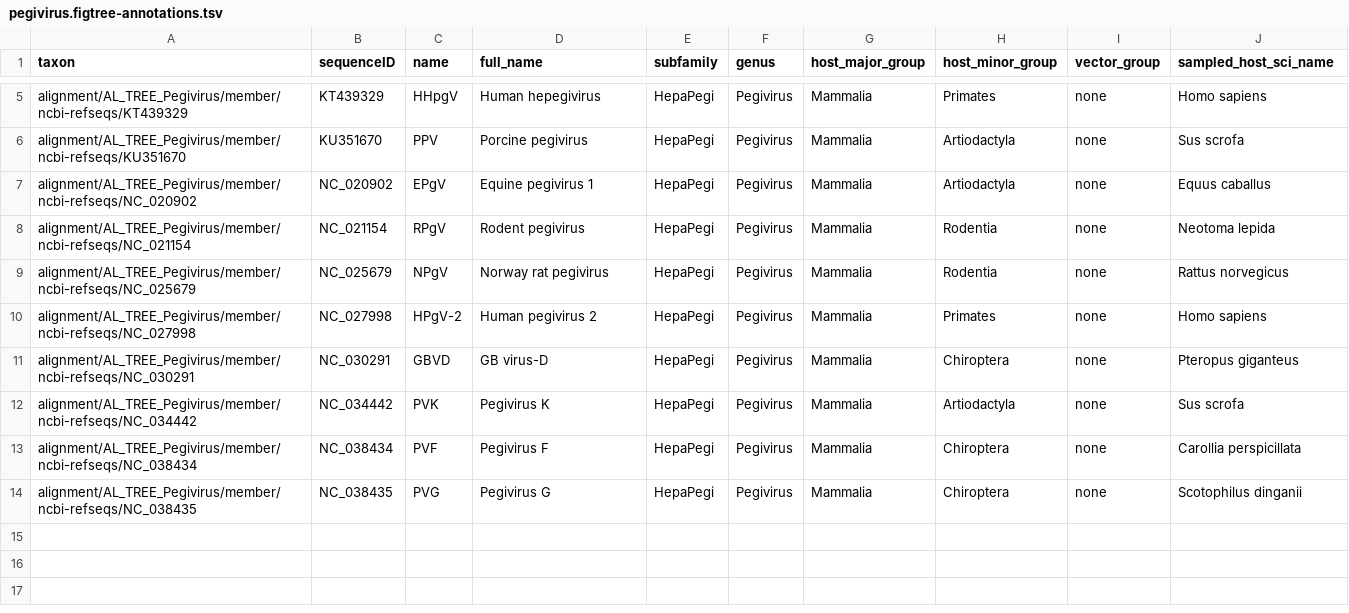
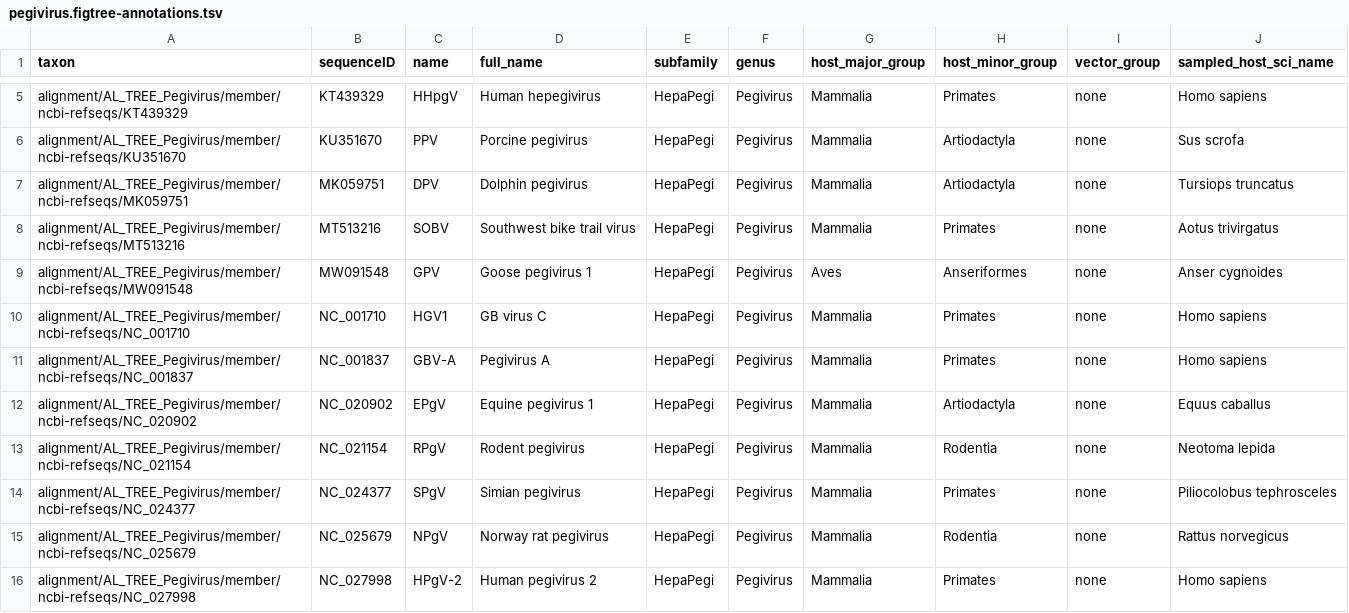
Before and after one commit to giffordlabcvr/Flavivirus-GLUE, a TSV file: trees/genus/pegivirus.figtree-annotations.tsv, drawn as a sheet; only a part is shown, gaps mark what is left out; the shorter side is filled out with more unchanged rows; the diff names each change by its address in the sheet, - before the commit and + after, or states it on an @@ line.

```diff
--- a/trees/genus/pegivirus.figtree-annotations.tsv
+++ b/trees/genus/pegivirus.figtree-annotations.tsv
+row 7: alignment/AL_TREE_Pegivirus/member/ncbi-refseqs/MK059751 | MK059751 | DPV | Dolphin pegivirus | HepaPegi | Pegivirus | Mammalia | Artiodactyla | none | Tursiops truncatus
+row 8: alignment/AL_TREE_Pegivirus/member/ncbi-refseqs/MT513216 | MT513216 | SOBV | Southwest bike trail virus | HepaPegi | Pegivirus | Mammalia | Primates | none | Aotus trivirgatus
+row 9: alignment/AL_TREE_Pegivirus/member/ncbi-refseqs/MW091548 | MW091548 | GPV | Goose pegivirus 1 | HepaPegi | Pegivirus | Aves | Anseriformes | none | Anser cygnoides
+row 10: alignment/AL_TREE_Pegivirus/member/ncbi-refseqs/NC_001710 | NC_001710 | HGV1 | GB virus C | HepaPegi | Pegivirus | Mammalia | Primates | none | Homo sapiens
+row 11: alignment/AL_TREE_Pegivirus/member/ncbi-refseqs/NC_001837 | NC_001837 | GBV-A | Pegivirus A | HepaPegi | Pegivirus | Mammalia | Primates | none | Homo sapiens
+row 14: alignment/AL_TREE_Pegivirus/member/ncbi-refseqs/NC_024377 | NC_024377 | SPgV | Simian pegivirus | HepaPegi | Pegivirus | Mammalia | Primates | none | Piliocolobus tephrosceles
```
Also changed, not shown: trees/genus/hepacivirus.figtree-annotations.tsv, 6 other files.
